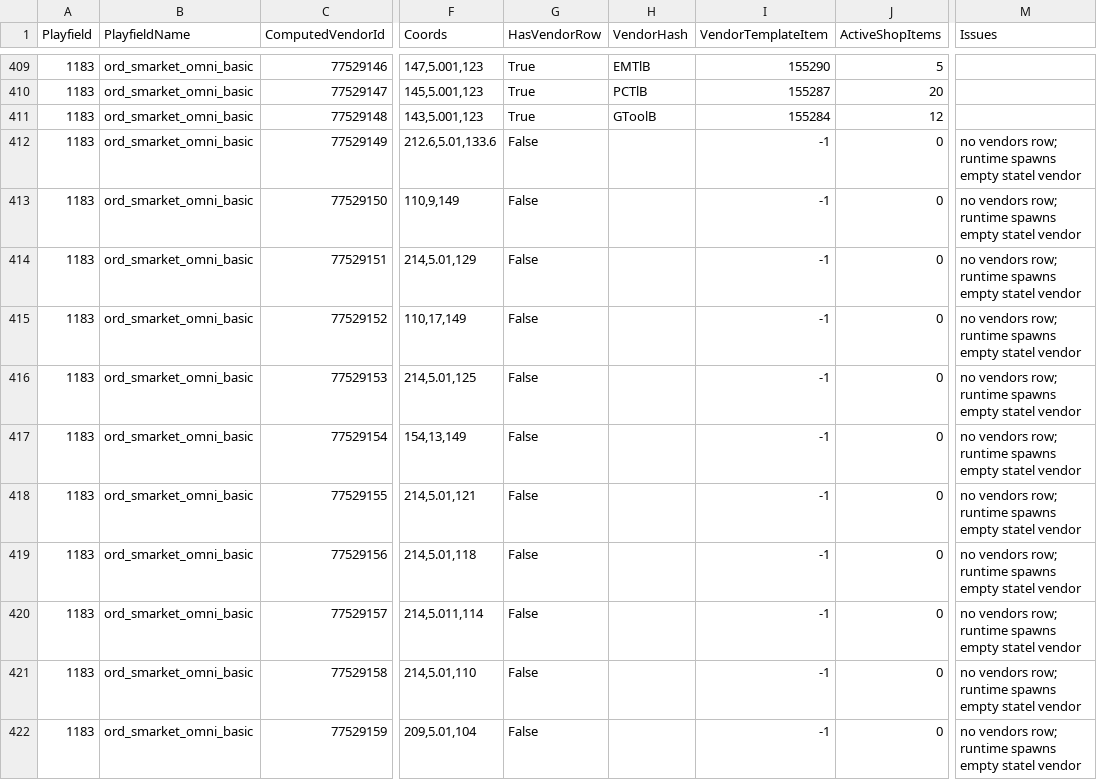
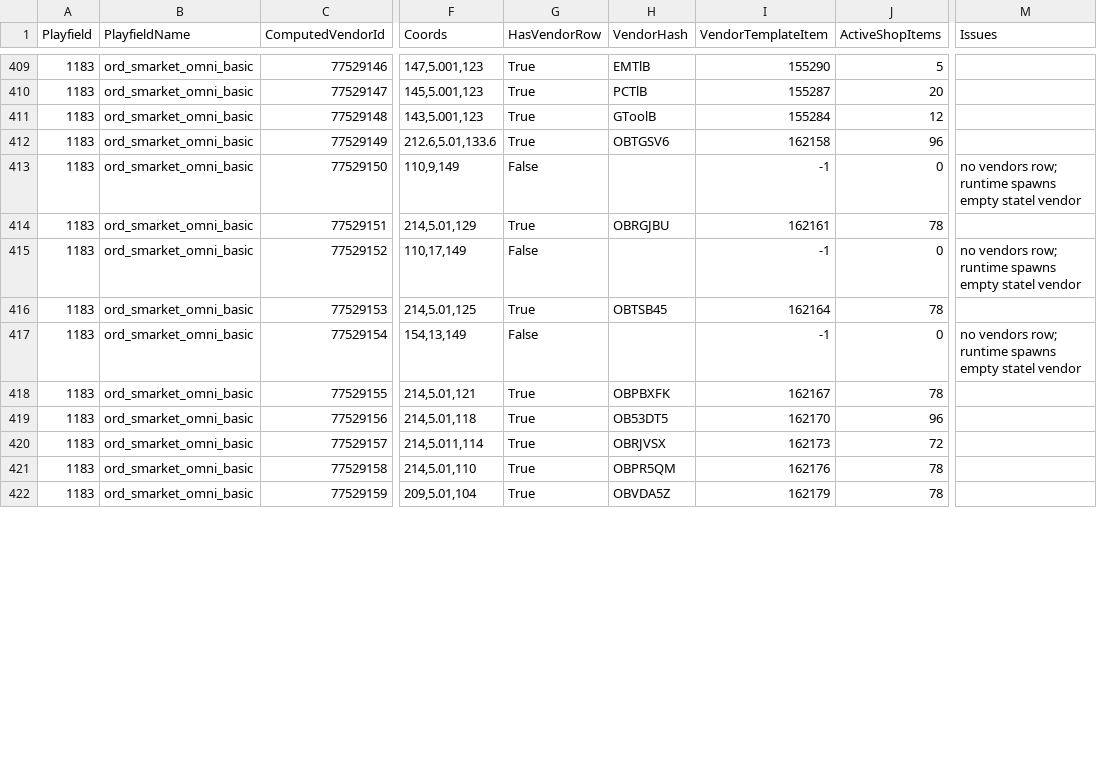
Before and after one commit to subarumike/AORebirth, a CSV file: tools-temp/current-client-data-verification/statel-vendor-coverage.csv, drawn as a sheet; only a part is shown, gaps mark what is left out; the diff covers the shown part only; the diff names each change by its address in the sheet, - before the commit and + after, or states it on an @@ line.

```diff
--- a/tools-temp/current-client-data-verification/statel-vendor-coverage.csv
+++ b/tools-temp/current-client-data-verification/statel-vendor-coverage.csv
-G412 (HasVendorRow): False
+G412 (HasVendorRow): True
-H412 (VendorHash): (empty)
+H412 (VendorHash): OBTGSV6
-I412 (VendorTemplateItem): -1
+I412 (VendorTemplateItem): 162158
-J412 (ActiveShopItems): 0
+J412 (ActiveShopItems): 96
-M412 (Issues): no vendors row; runtime spawns empty statel vendor
+M412 (Issues): (empty)
-G414 (HasVendorRow): False
+G414 (HasVendorRow): True
-H414 (VendorHash): (empty)
+H414 (VendorHash): OBRGJBU
-I414 (VendorTemplateItem): -1
+I414 (VendorTemplateItem): 162161
-J414 (ActiveShopItems): 0
+J414 (ActiveShopItems): 78
-M414 (Issues): no vendors row; runtime spawns empty statel vendor
+M414 (Issues): (empty)
-G416 (HasVendorRow): False
+G416 (HasVendorRow): True
-H416 (VendorHash): (empty)
+H416 (VendorHash): OBTSB45
-I416 (VendorTemplateItem): -1
+I416 (VendorTemplateItem): 162164
-J416 (ActiveShopItems): 0
+J416 (ActiveShopItems): 78
-M416 (Issues): no vendors row; runtime spawns empty statel vendor
+M416 (Issues): (empty)
-G418:G422 (HasVendorRow): False
+G418:G422 (HasVendorRow): True
-H418 (VendorHash): (empty)
+H418 (VendorHash): OBPBXFK
-I418 (VendorTemplateItem): -1
+I418 (VendorTemplateItem): 162167
-J418 (ActiveShopItems): 0
+J418 (ActiveShopItems): 78
-M418:M422 (Issues): no vendors row; runtime spawns empty statel vendor
+M418:M422 (Issues): (empty)
-H419 (VendorHash): (empty)
+H419 (VendorHash): OB53DT5
-I419 (VendorTemplateItem): -1
+I419 (VendorTemplateItem): 162170
-J419 (ActiveShopItems): 0
+J419 (ActiveShopItems): 96
-H420 (VendorHash): (empty)
+H420 (VendorHash): OBRJVSX
-I420 (VendorTemplateItem): -1
+I420 (VendorTemplateItem): 162173
-J420 (ActiveShopItems): 0
+J420 (ActiveShopItems): 72
-H421 (VendorHash): (empty)
+H421 (VendorHash): OBPR5QM
-I421 (VendorTemplateItem): -1
+I421 (VendorTemplateItem): 162176
-J421:J422 (ActiveShopItems): 0
+J421:J422 (ActiveShopItems): 78
-H422 (VendorHash): (empty)
+H422 (VendorHash): OBVDA5Z
-I422 (VendorTemplateItem): -1
+I422 (VendorTemplateItem): 162179
```
Also changed, not shown: 25 edited cells elsewhere in this file, tools-temp/current-client-data-verification/vendor-db-audit.csv, tools-temp/current-client-data-verification/vendor-scan-door-locations.csv, 8 other files.
